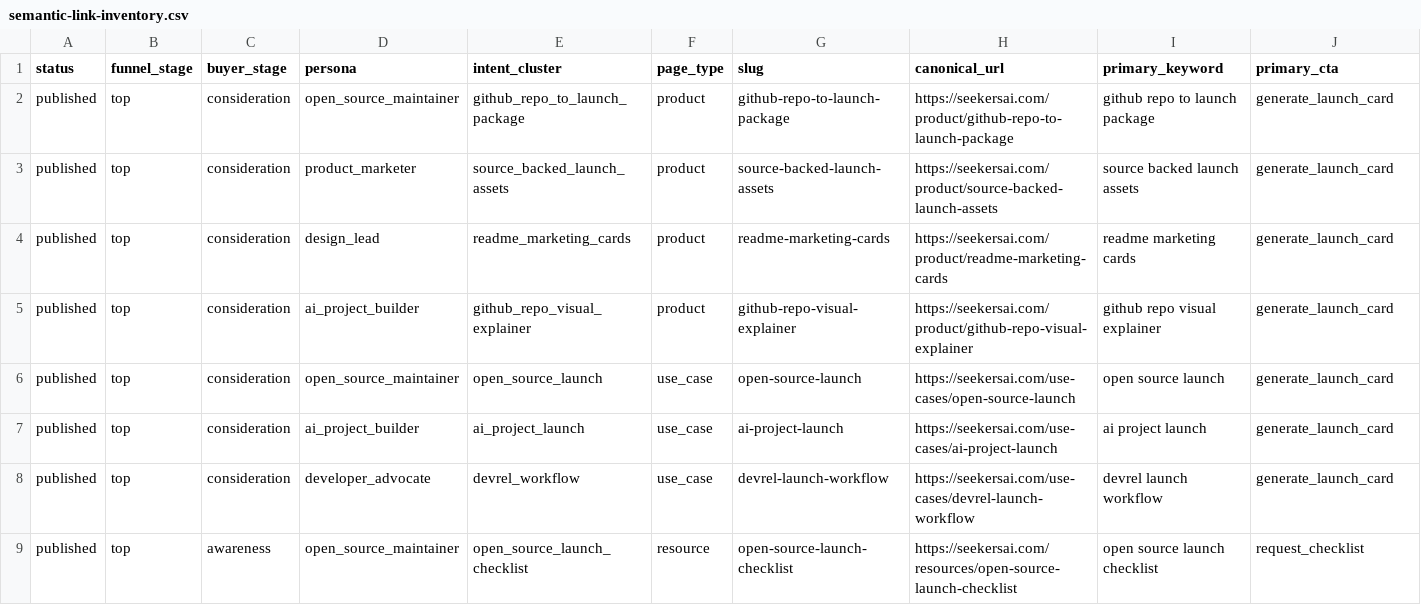
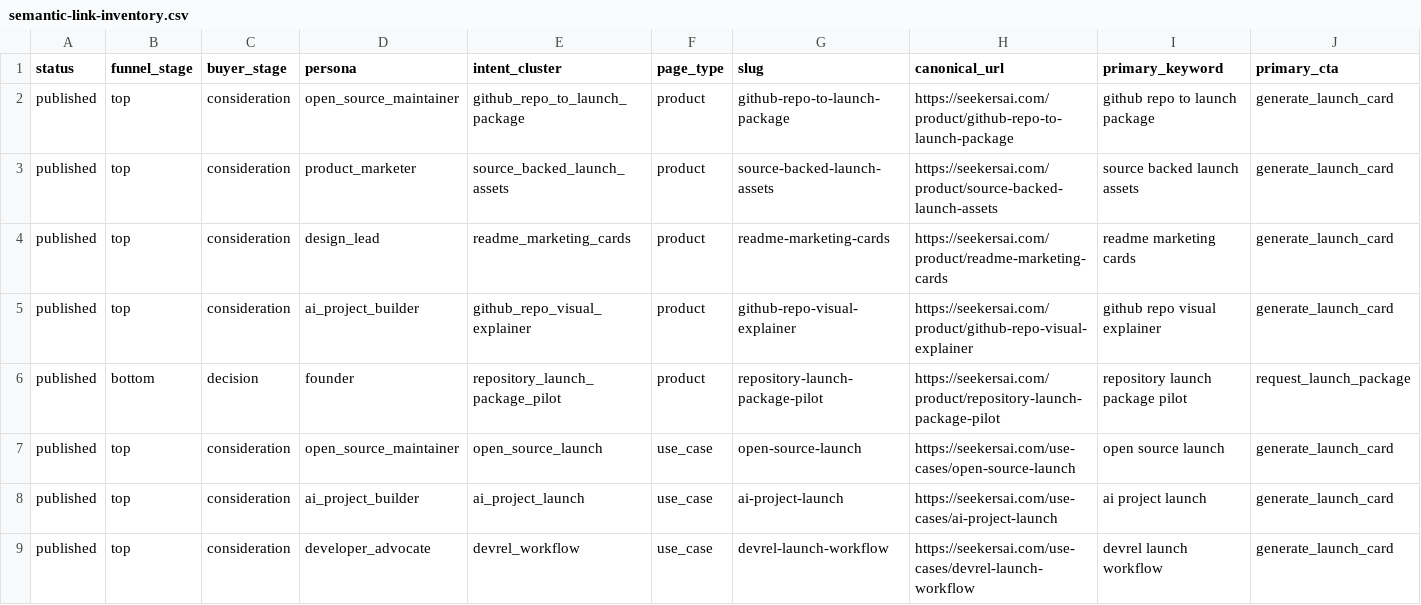
Before and after one commit to moose-lab/QuickFork, a CSV file: docs/marketing/data/semantic-link-inventory.csv, drawn as a sheet; only a part is shown; the shorter side is filled out with more unchanged rows; rows hold the shown columns only; the diff names each change by its address in the sheet, - before the commit and + after, or states it on an @@ line.

Commit message:
feat: add launch package pilot page

```diff
--- a/docs/marketing/data/semantic-link-inventory.csv
+++ b/docs/marketing/data/semantic-link-inventory.csv
+row 6: published | bottom | decision | founder | repository_launch_package_pilot | product | repository-launch-package-pilot | https://seekersai.com/product/repository-launch-package-pilot | repository launch package pilot | request_launch_package
```
Also changed, not shown: 9 other files.
